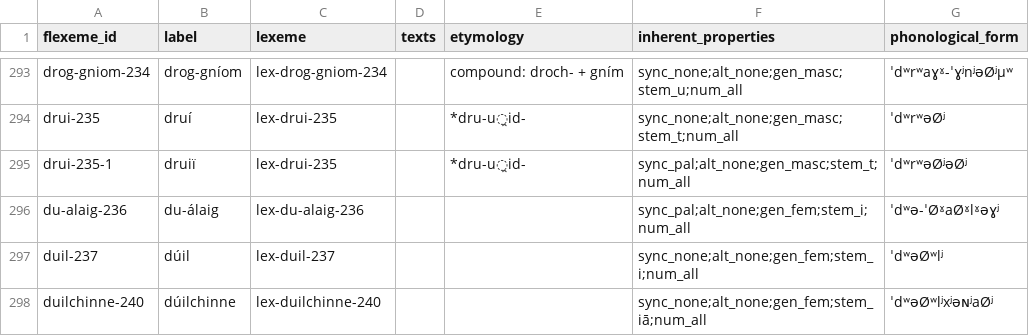
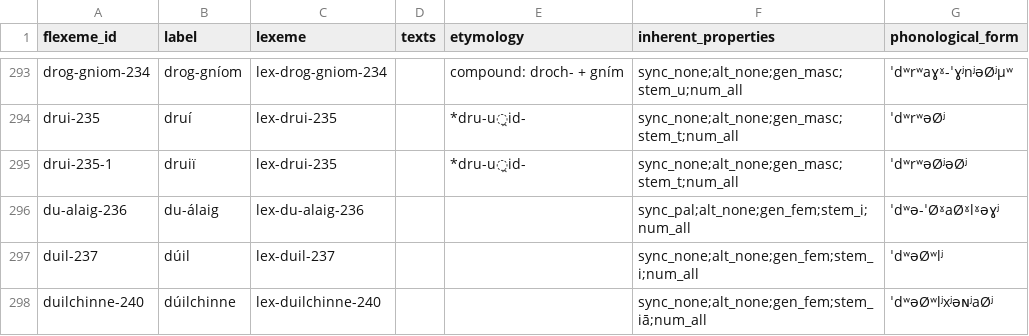
Before and after one commit to cormacanderson/Goidelex, a CSV file: flexemes.csv, drawn as a sheet; only a part is shown, gaps mark what is left out.

Commit message:
Update for druiï

```diff
--- a/flexemes.csv
+++ b/flexemes.csv
@@ -294,3 +294,3 @@ drog-gniom-234,drog-gníom,lex-drog-gniom-234,,compound: droch- + gním,sync_non
 drui-235,druí,lex-drui-235,,*dru-u̯id-,sync_none;alt_none;gen_masc;stem_t;num_all,ˈdʷrʷəØʲ
-drui-235-1,druiï,lex-drui-235,,*dru-u̯id-,sync_pal;alt_none;gen_masc;stem_t;num_all,ˈdʷrʷəØʲəØʲ
+drui-235-1,druiï,lex-drui-235,,*dru-u̯id-,sync_none;alt_none;gen_masc;stem_t;num_all,ˈdʷrʷəØʲəØʲ
 du-alaig-236,du-álaig,lex-du-alaig-236,,,sync_pal;alt_none;gen_fem;stem_i;num_all,ˈdʷə-ˈØˠaØˠlˠəɣʲ
```
